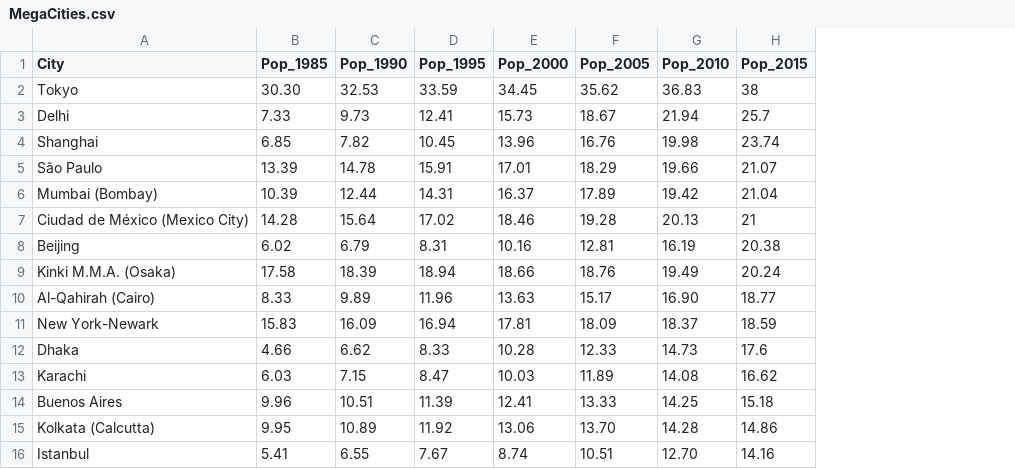
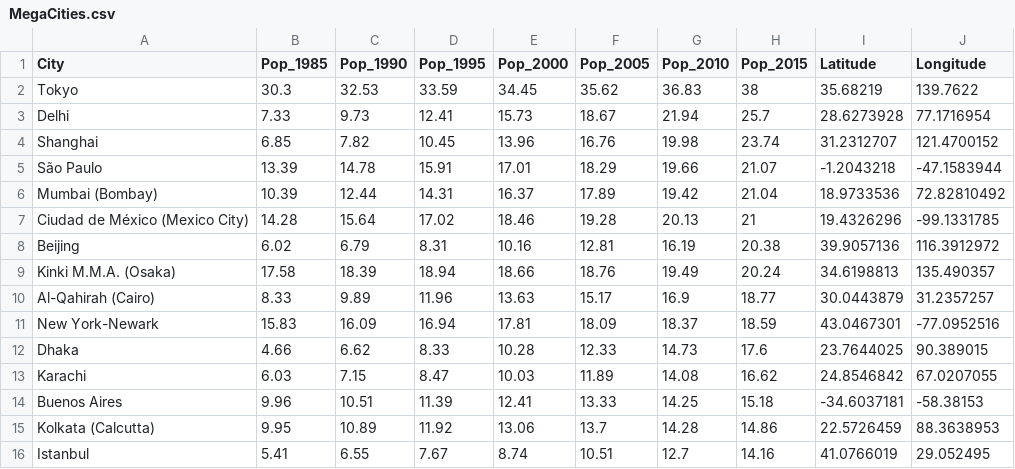
Before and after one commit to elgeiger2/unit-1, a CSV file: Chapter03/MegaCities.csv, drawn as a sheet; the diff names each change by its address in the sheet, - before the commit and + after, or states it on an @@ line.

Commit message:
Chapter 3 Commit
Week 4 activity completed. Still issues with chapter 3 debug

```diff
--- a/Chapter03/MegaCities.csv
+++ b/Chapter03/MegaCities.csv
+column I (Latitude), rows 2-16: 35.68219 | 28.6273928 | 31.2312707 | -1.2043218 | 18.9733536 | 19.4326296 | 39.9057136 | 34.6198813 | 30.0443879 | 43.0467301 | 23.7644025 | 24.8546842 | -34.6037181 | 22.5726459 | 41.0766019
+column J (Longitude), rows 2-16: 139.7622 | 77.1716954 | 121.4700152 | -47.1583944 | 72.82810492 | -99.1331785 | 116.3912972 | 135.490357 | 31.2357257 | -77.0952516 | 90.389015 | 67.0207055 | -58.38153 | 88.3638953 | 29.052495
-B2 (Pop_1985): 30.30
+B2 (Pop_1985): 30.3
-G10 (Pop_2010): 16.90
+G10 (Pop_2010): 16.9
-F15 (Pop_2005): 13.70
+F15 (Pop_2005): 13.7
-G16 (Pop_2010): 12.70
+G16 (Pop_2010): 12.7
```
Also changed, not shown: 10 other files.
